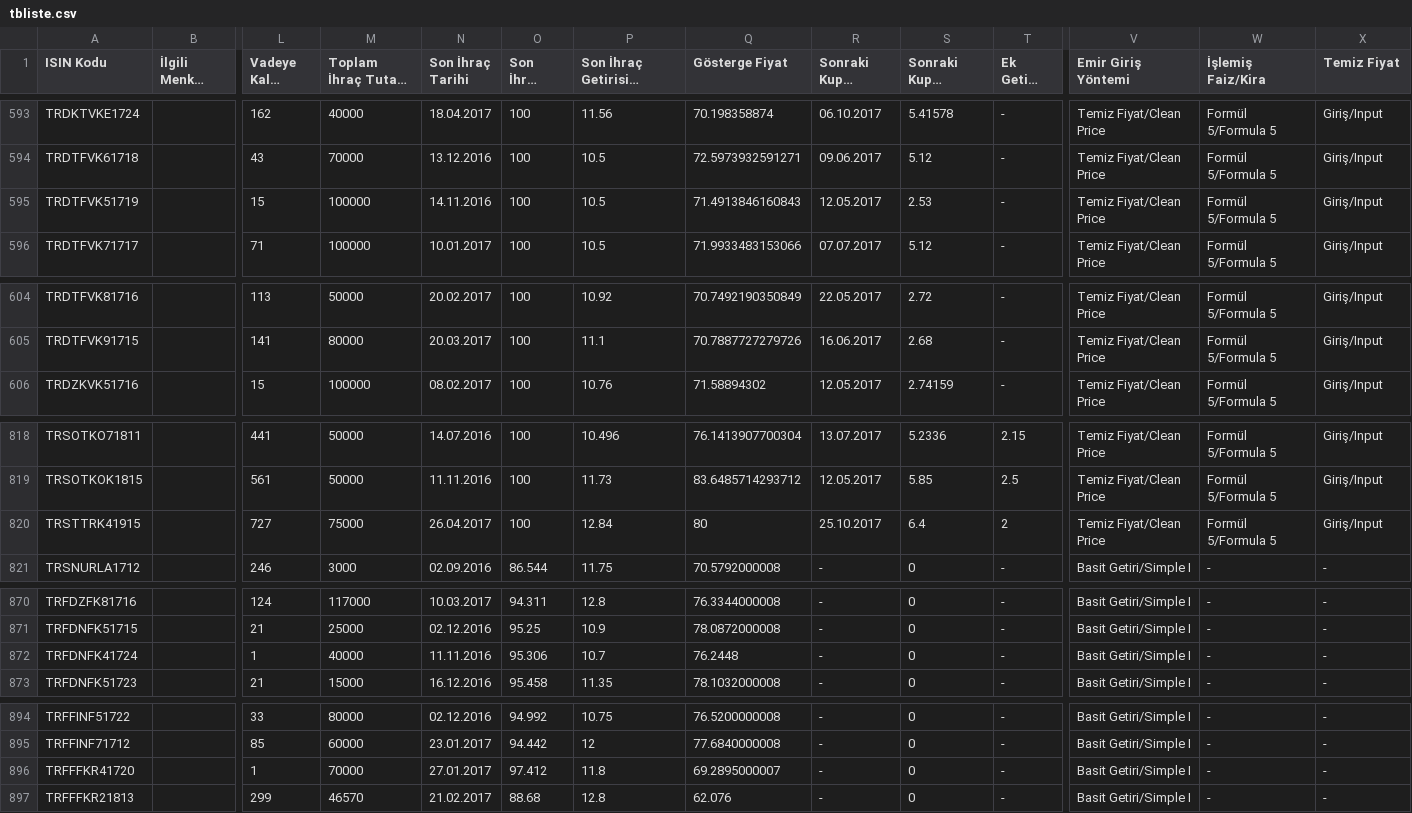
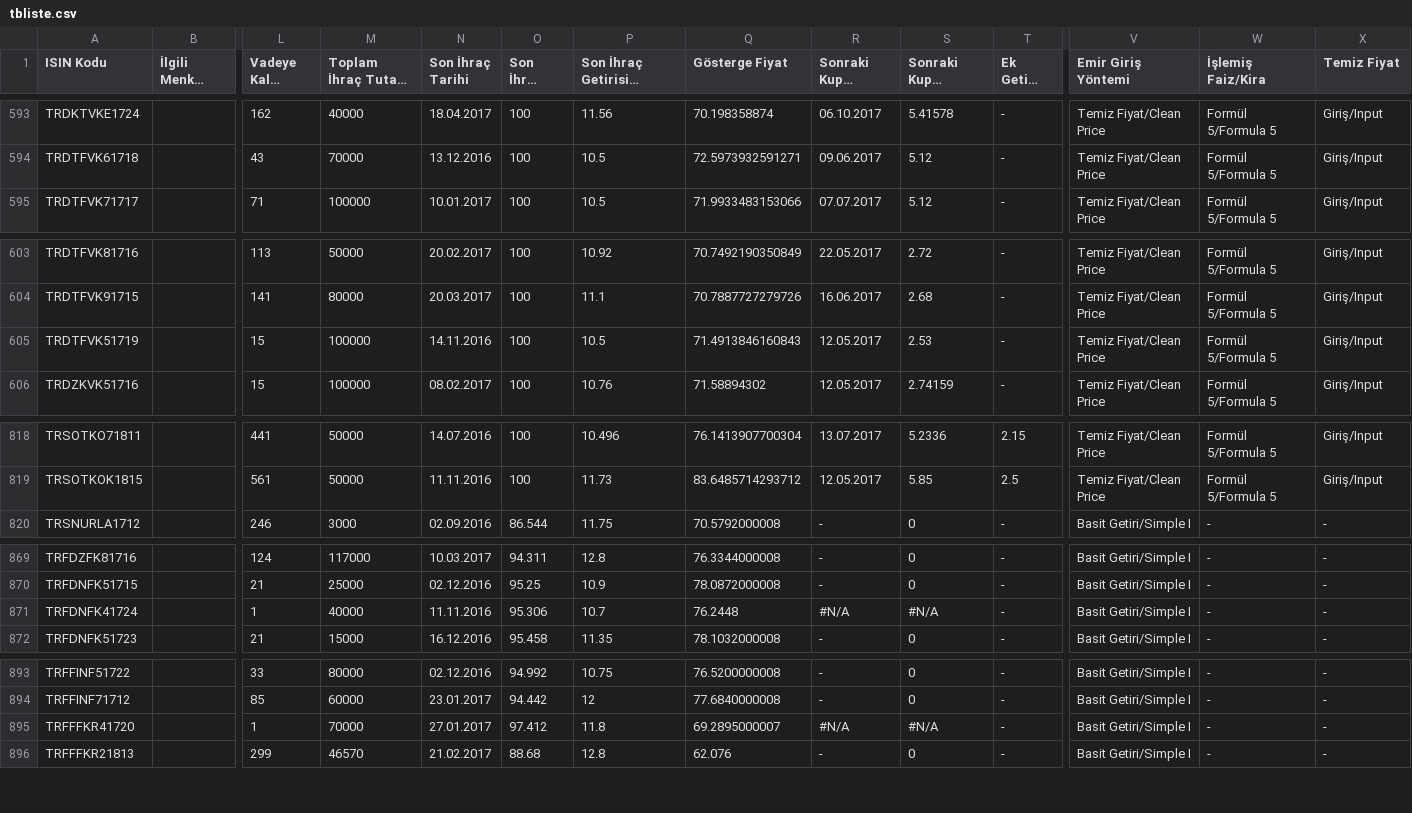
Before and after one commit to martingale/tbliste, a CSV file: tbliste.csv, drawn as a sheet; only a part is shown, gaps mark what is left out; long unchanged cells end in …; removed rows and columns are numbered as before the commit, all else as after; rows hold the shown columns only; the diff covers the shown part only; the diff names each change by its address in the sheet, - before the commit and + after, or states it on an @@ line.

```diff
--- a/tbliste.csv
+++ b/tbliste.csv
-row 595: TRDTFVK51719 |  | 15 | 100000 | 14.11.2016 | 100 | 10.5 | 71.4913846160843 | 12.05.2017 | 2.53 | - | Temiz Fiyat/Clean Price | Formül 5/Formula 5 | Giriş/Input
+row 605: TRDTFVK51719 |  | 15 | 100000 | 14.11.2016 | 100 | 10.5 | 71.4913846160843 | 12.05.2017 | 2.53 | - | Temiz Fiyat/Clean Price | Formül 5/Formula 5 | Giriş/Input
-row 820: TRSTTRK41915 |  | 727 | 75000 | 26.04.2017 | 100 | 12.84 | 80 | 25.10.2017 | 6.4 | 2 | Temiz Fiyat/Clean Price | Formül 5/Formula 5 | Giriş/Input
-R871 (Sonraki Kupon Tarihi): -
+R871 (Sonraki Kupon Tarihi): #N/A
-S871 (Sonraki Kupon Oranı %): 0
+S871 (Sonraki Kupon Oranı %): #N/A
-R895 (Sonraki Kupon Tarihi): -
+R895 (Sonraki Kupon Tarihi): #N/A
-S895 (Sonraki Kupon Oranı %): 0
+S895 (Sonraki Kupon Oranı %): #N/A
```
Also changed, not shown: 14 edited cells elsewhere in this file, tbliste_WIN1254.csv, 2 other files.
